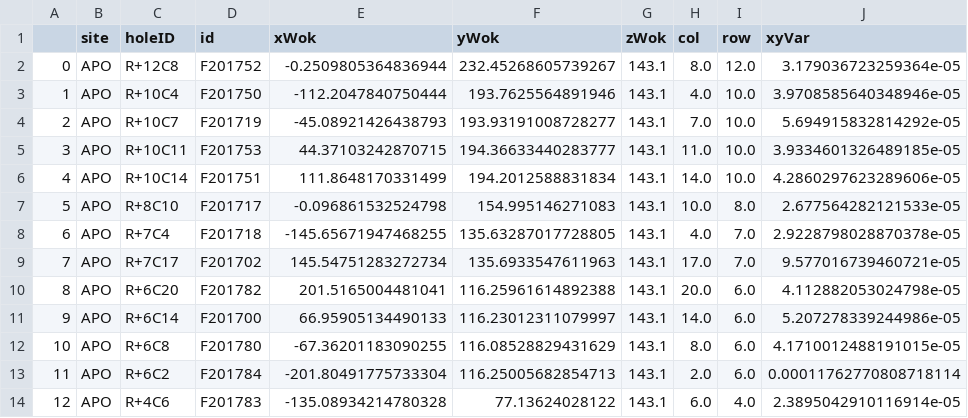
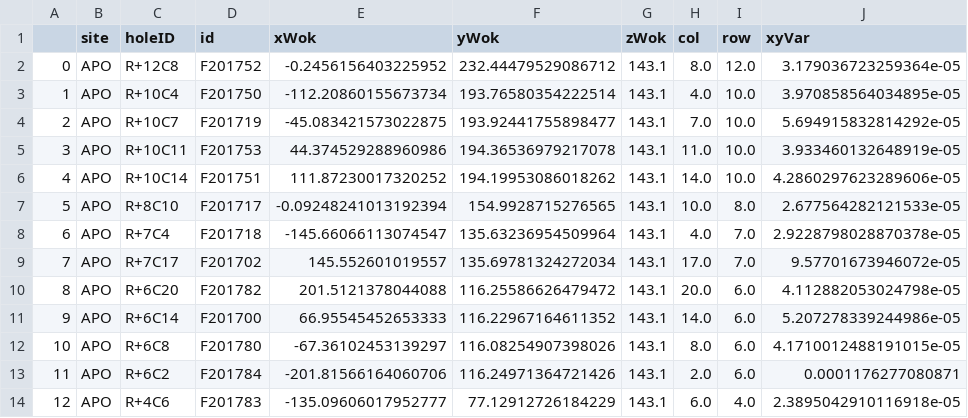
Before and after one commit to sdss/fps_calibrations, a CSV file: apo/wok_calibs/sloanFlatCMM/fiducialCoords.csv, drawn as a sheet; only a part is shown; the diff covers the shown part only.

```diff
--- a/apo/wok_calibs/sloanFlatCMM/fiducialCoords.csv
+++ b/apo/wok_calibs/sloanFlatCMM/fiducialCoords.csv
@@ -1,14 +1,14 @@
 ,site,holeID,id,xWok,yWok,zWok,col,row,xyVar
-0,APO,R+12C8,F201752,-0.2509805364836944,232.45268605739267,143.1,8.0,12.0,3.179036723259364e-05
-1,APO,R+10C4,F201750,-112.2047840750444,193.7625564891946,143.1,4.0,10.0,3.9708585640348946e-05
-2,APO,R+10C7,F201719,-45.08921426438793,193.93191008728277,143.1,7.0,10.0,5.694915832814292e-05
-3,APO,R+10C11,F201753,44.37103242870715,194.36633440283777,143.1,11.0,10.0,3.9334601326489185e-05
-4,APO,R+10C14,F201751,111.8648170331499,194.2012588831834,143.1,14.0,10.0,4.2860297623289606e-05
-5,APO,R+8C10,F201717,-0.096861532524798,154.995146271083,143.1,10.0,8.0,2.677564282121533e-05
-6,APO,R+7C4,F201718,-145.65671947468255,135.63287017728805,143.1,4.0,7.0,2.9228798028870378e-05
-7,APO,R+7C17,F201702,145.54751283272734,135.6933547611963,143.1,17.0,7.0,9.577016739460721e-05
-8,APO,R+6C20,F201782,201.5165004481041,116.25961614892388,143.1,20.0,6.0,4.112882053024798e-05
-9,APO,R+6C14,F201700,66.95905134490133,116.23012311079997,143.1,14.0,6.0,5.207278339244986e-05
-10,APO,R+6C8,F201780,-67.36201183090255,116.08528829431629,143.1,8.0,6.0,4.1710012488191015e-05
-11,APO,R+6C2,F201784,-201.80491775733304,116.25005682854713,143.1,2.0,6.0,0.00011762770808718114
-12,APO,R+4C6,F201783,-135.08934214780328,77.13624028122,143.1,6.0,4.0,2.3895042910116914e-05
+0,APO,R+12C8,F201752,-0.2456156403225952,232.44479529086712,143.1,8.0,12.0,3.179036723259364e-05
+1,APO,R+10C4,F201750,-112.20860155673734,193.76580354222514,143.1,4.0,10.0,3.970858564034895e-05
+2,APO,R+10C7,F201719,-45.083421573022875,193.92441755898477,143.1,7.0,10.0,5.694915832814292e-05
+3,APO,R+10C11,F201753,44.374529288960986,194.36536979217078,143.1,11.0,10.0,3.933460132648919e-05
+4,APO,R+10C14,F201751,111.87230017320252,194.19953086018262,143.1,14.0,10.0,4.2860297623289606e-05
+5,APO,R+8C10,F201717,-0.09248241013192394,154.9928715276565,143.1,10.0,8.0,2.677564282121533e-05
+6,APO,R+7C4,F201718,-145.66066113074547,135.63236954509964,143.1,4.0,7.0,2.9228798028870378e-05
+7,APO,R+7C17,F201702,145.552601019557,135.69781324272034,143.1,17.0,7.0,9.57701673946072e-05
+8,APO,R+6C20,F201782,201.5121378044088,116.25586626479472,143.1,20.0,6.0,4.112882053024798e-05
+9,APO,R+6C14,F201700,66.95545452653333,116.22967164611352,143.1,14.0,6.0,5.207278339244986e-05
+10,APO,R+6C8,F201780,-67.36102453139297,116.08254907398026,143.1,8.0,6.0,4.1710012488191015e-05
+11,APO,R+6C2,F201784,-201.81566164060706,116.24971364721426,143.1,2.0,6.0,0.0001176277080871
+12,APO,R+4C6,F201783,-135.09606017952777,77.12912726184229,143.1,6.0,4.0,2.3895042910116918e-05
```
Also changed, not shown: 117 edited cells elsewhere in this file, apo/wok_calibs/sloanFlatCMM/gfaCoords.csv, apo/wok_calibs/sloanFlatCMM/positionerTable.csv.
